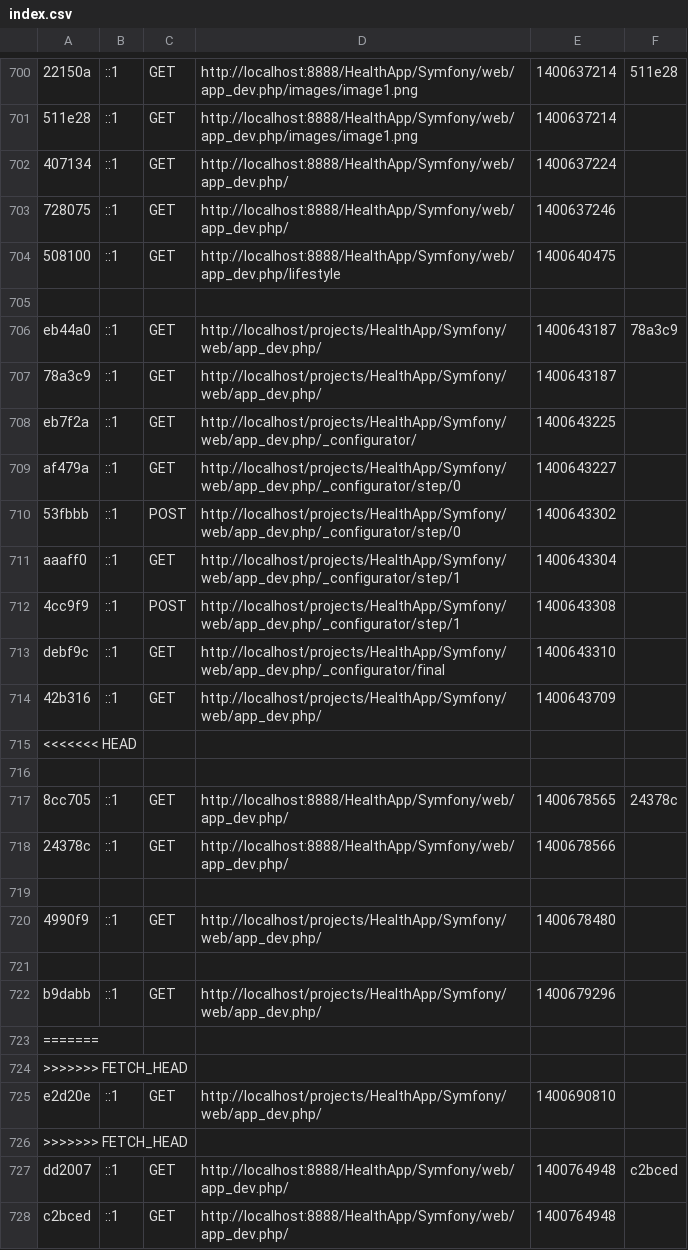
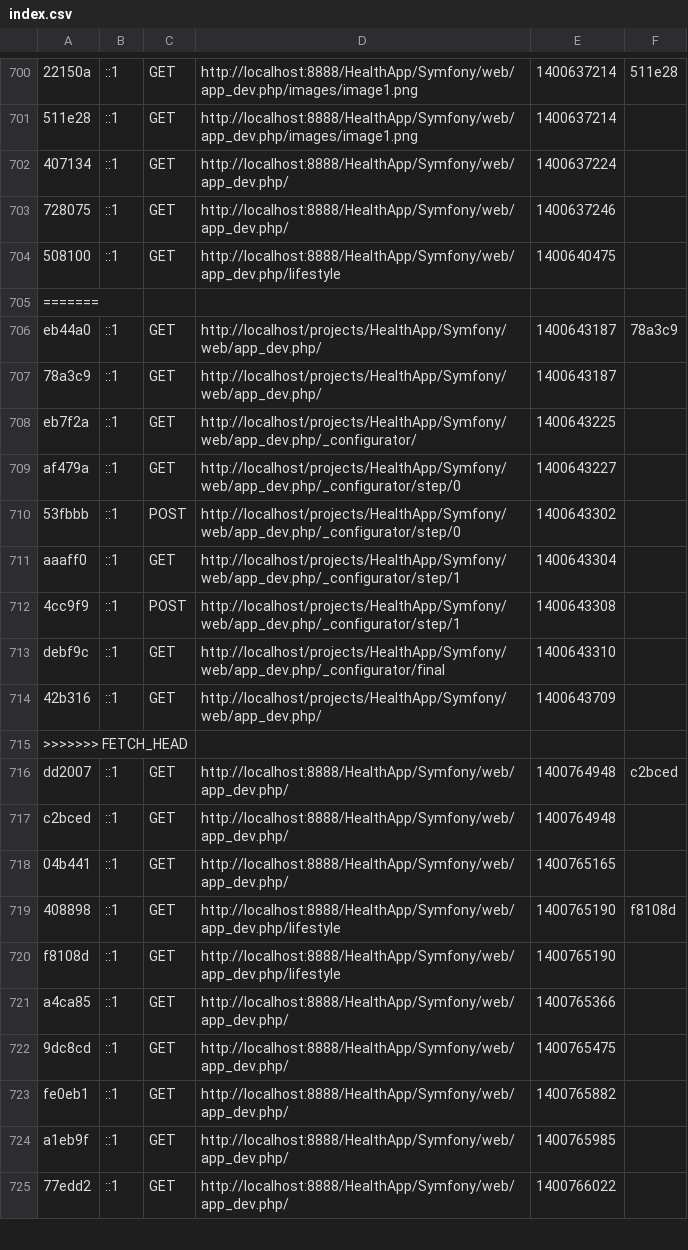
Before and after one commit to holdera/HealthApp, a CSV file: Symfony/app/cache/dev/profiler/index.csv, drawn as a sheet; only a part is shown, gaps mark what is left out; the shorter side is filled out with more unchanged rows; the diff names each change by its address in the sheet, - before the commit and + after, or states it on an @@ line.

Commit message:
Revert "Merge branch 'master' of https://github.com/holdera/HealthApp"
This reverts commit abd013886859f50e671ca73dd5a53a7c50970b3c, reversing
changes made to a831fa8a202e621e283a5e542936ca0575075e02.

```diff
--- a/Symfony/app/cache/dev/profiler/index.csv
+++ b/Symfony/app/cache/dev/profiler/index.csv
-A705: (empty)
+A705: =======
-row 715: <<<<<<< HEAD
-row 716: (empty)
-row 717: 8cc705 | ::1 | GET | http://localhost:8888/HealthApp/Symfony/web/app_dev.php/ | 1400678565 | 24378c
-row 718: 24378c | ::1 | GET | http://localhost:8888/HealthApp/Symfony/web/app_dev.php/ | 1400678566
-row 719: (empty)
-row 720: 4990f9 | ::1 | GET | http://localhost/projects/HealthApp/Symfony/web/app_dev.php/ | 1400678480
-row 721: (empty)
-row 722: b9dabb | ::1 | GET | http://localhost/projects/HealthApp/Symfony/web/app_dev.php/ | 1400679296
-row 723: =======
-row 724: >>>>>>> FETCH_HEAD
-row 725: e2d20e | ::1 | GET | http://localhost/projects/HealthApp/Symfony/web/app_dev.php/ | 1400690810
```
Also changed, not shown: 34 other files.
